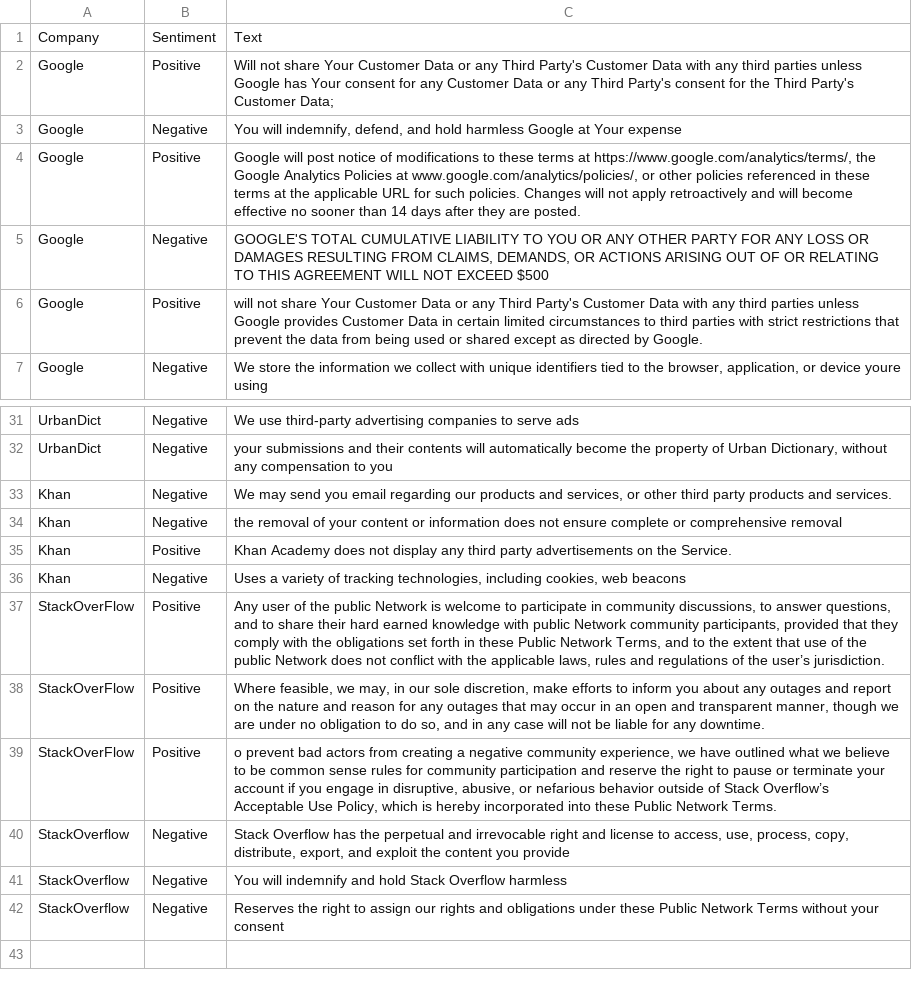
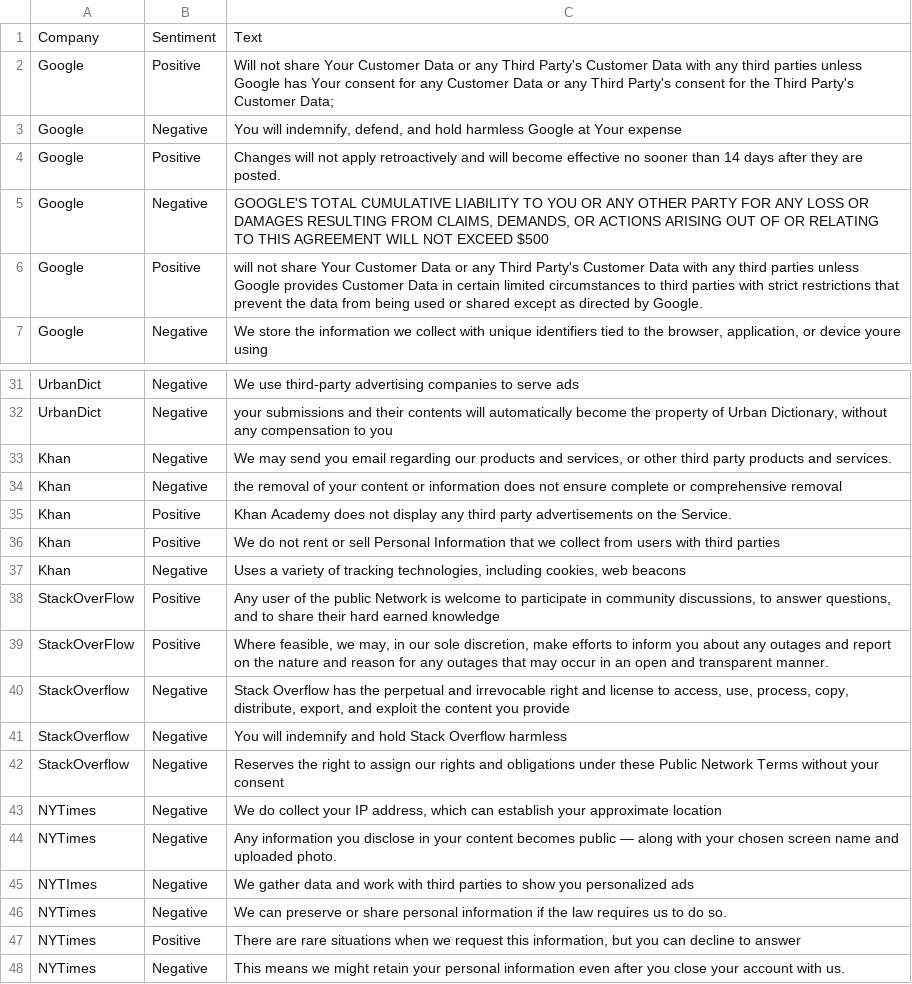
Before and after one commit to kimberlylie99/HackGT20, a CSV file: hackgt20_data.csv, drawn as a sheet; only a part is shown, gaps mark what is left out.

```diff
--- a/hackgt20_data.csv
+++ b/hackgt20_data.csv
@@ -3,3 +3,3 @@ Google,Positive,Will not share Your Customer Data or any Third Party's Customer
 Google,Negative,"You will indemnify, defend, and hold harmless Google at Your expense"
-Google,Positive,"Google will post notice of modifications to these terms at https://www.google.com/analytics/terms/, the Google Analytics Policies at www.google.com/analytics/policies/, or other policies referenced in these terms at the applicable URL for such policies. Changes will not apply retroactively and will become effective no sooner than 14 days after they are posted."
+Google,Positive,Changes will not apply retroactively and will become effective no sooner than 14 days after they are posted.
 Google,Negative,"GOOGLE'S TOTAL CUMULATIVE LIABILITY TO YOU OR ANY OTHER PARTY FOR ANY LOSS OR DAMAGES RESULTING FROM CLAIMS, DEMANDS, OR ACTIONS ARISING OUT OF OR RELATING TO THIS AGREEMENT WILL NOT EXCEED $500 "
@@ -35,6 +35,6 @@ Khan,Negative,the removal of your content or information does not ensure complet
 Khan,Positive,Khan Academy does not display any third party advertisements on the Service.
+Khan,Positive,We do not rent or sell Personal Information that we collect from users with third parties
 Khan,Negative," Uses a variety of tracking technologies, including cookies, web beacons"
-StackOverFlow,Positive,"Any user of the public Network is welcome to participate in community discussions, to answer questions, and to share their hard earned knowledge with public Network community participants, provided that they comply with the obligations set forth in these Public Network Terms, and to the extent that use of the public Network does not conflict with the applicable laws, rules and regulations of the user’s jurisdiction. "
-StackOverFlow,Positive,"Where feasible, we may, in our sole discretion, make efforts to inform you about any outages and report on the nature and reason for any outages that may occur in an open and transparent manner, though we are under no obligation to do so, and in any case will not be liable for any downtime."
-StackOverFlow,Positive,"o prevent bad actors from creating a negative community experience, we have outlined what we believe to be common sense rules for community participation and reserve the right to pause or terminate your account if you engage in disruptive, abusive, or nefarious behavior outside of Stack Overflow’s Acceptable Use Policy, which is hereby incorporated into these Public Network Terms."
+StackOverFlow,Positive,"Any user of the public Network is welcome to participate in community discussions, to answer questions, and to share their hard earned knowledge"
+StackOverFlow,Positive,"Where feasible, we may, in our sole discretion, make efforts to inform you about any outages and report on the nature and reason for any outages that may occur in an open and transparent manner."
 StackOverflow,Negative,"Stack Overflow has the perpetual and irrevocable right and license to access, use, process, copy, distribute, export, and exploit the content you provide"
@@ -42 +42,7 @@ StackOverflow,Negative,You will indemnify and hold Stack Overflow harmless
 StackOverflow,Negative, Reserves the right to assign our rights and obligations under these Public Network Terms without your consent 
+NYTimes,Negative,"We do collect your IP address, which can establish your approximate location"
+NYTimes,Negative,Any information you disclose in your content becomes public — along with your chosen screen name and uploaded photo.
+NYTImes,Negative,We gather data and work with third parties to show you personalized ads
+NYTimes,Negative,We can preserve or share personal information if the law requires us to do so. 
+NYTimes,Positive,"There are rare situations when we request this information, but you can decline to answer"
+NYTimes,Negative, This means we might retain your personal information even after you close your account with us.
```
Also changed, not shown: 1 other file.
